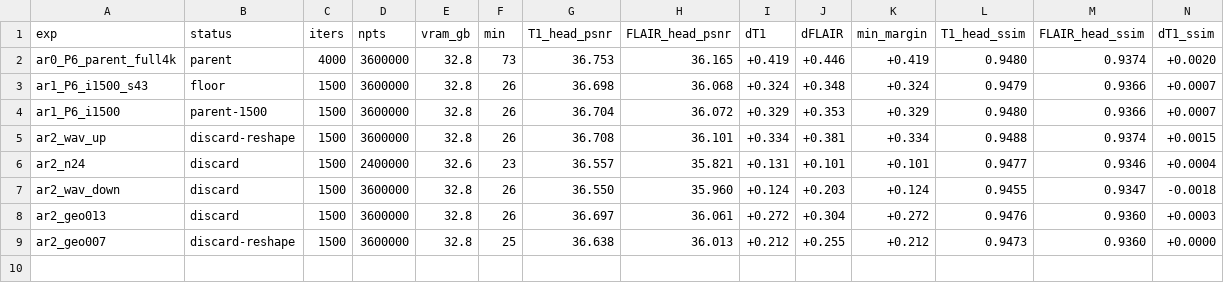
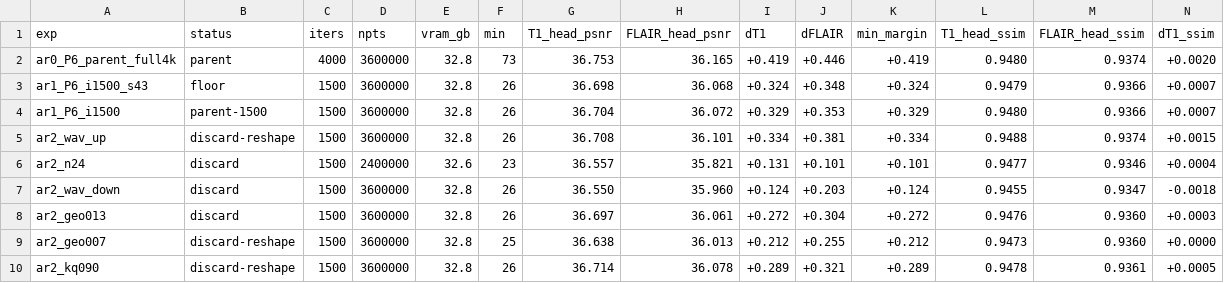
Before and after one commit to sober235/mcgs, a TSV file: autoresearch_jyz_af12.tsv, drawn as a sheet; only a part is shown; rows hold the shown columns only; the diff names each change by its address in the sheet, - before the commit and + after, or states it on an @@ line.

Commit message:
autoresearch jyz af12: round 1 - kappa_q 0.90 is a reshape (+0.01 dB for HFEN/SSIM), discarded

```diff
--- a/autoresearch_jyz_af12.tsv
+++ b/autoresearch_jyz_af12.tsv
+row 10: ar2_kq090 | discard-reshape | 1500 | 3600000 | 32.8 | 26 | 36.714 | 36.078 | +0.289 | +0.321 | +0.289 | 0.9478 | 0.9361 | +0.0005
```
Also changed, not shown: 1 other file.
